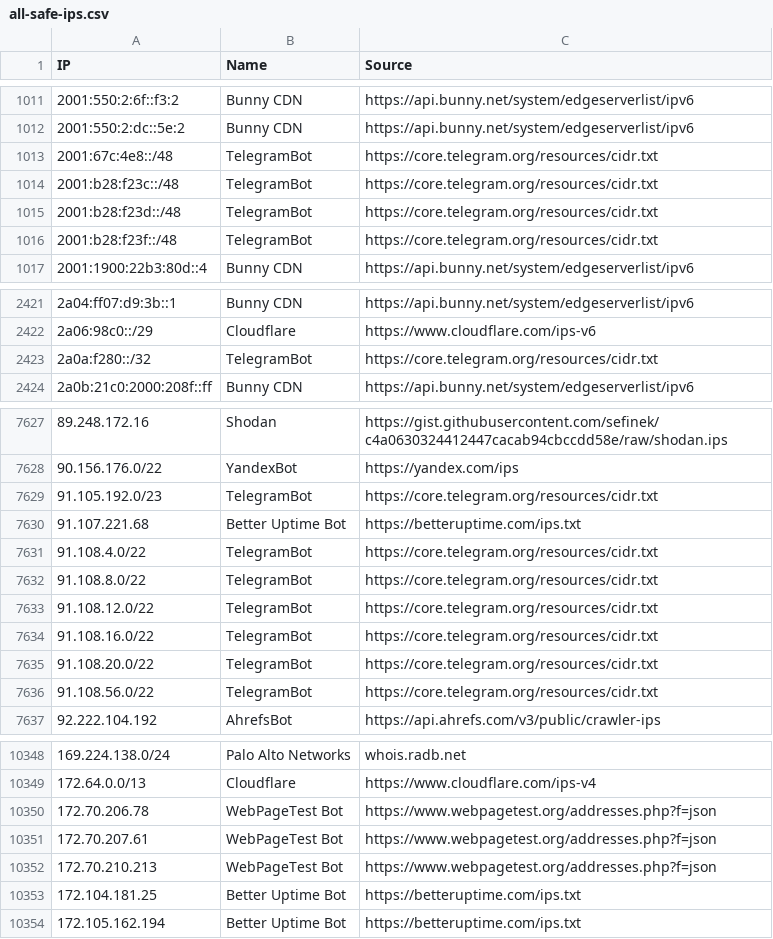
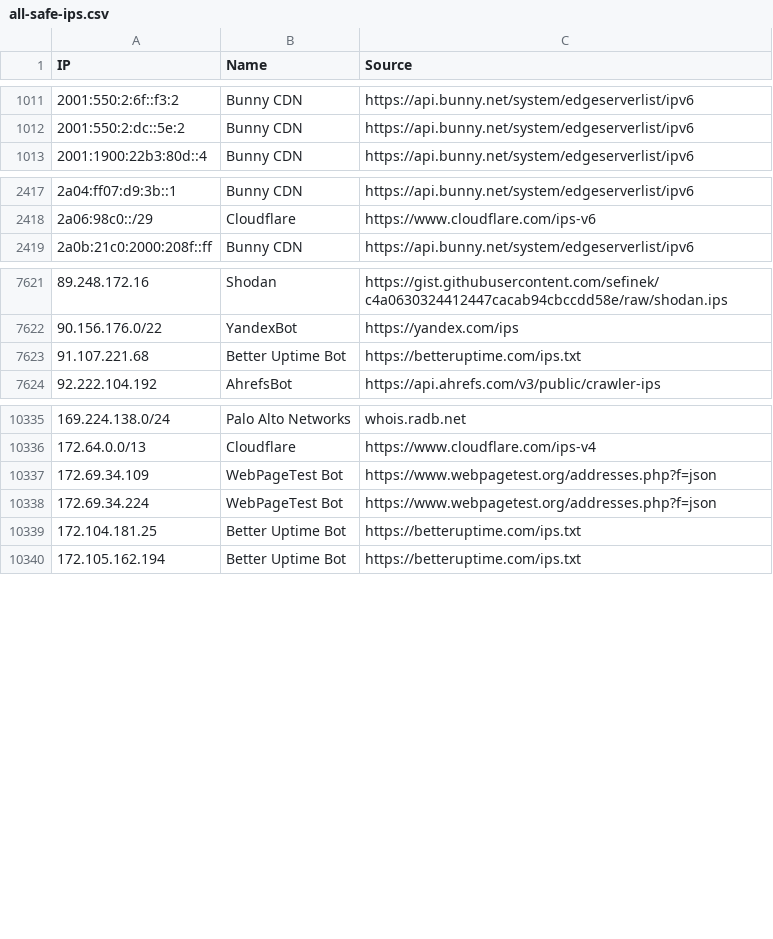
Before and after one commit to sefinek/known-bots-ip-whitelist, a CSV file: lists/all-safe-ips.csv, drawn as a sheet; only a part is shown, gaps mark what is left out; the diff covers the shown part only.

Commit message:
Updated IP whitelists [9 file(s)]
lists/all-safe-ips.csv
lists/all-safe-ips.json
lists/all-safe-ips.txt
lists/telegrambot/ips.csv
lists/telegrambot/ips.json
lists/telegrambot/ips.txt
lists/webpagetestbot/ips.csv
lists/webpagetestbot/ips.json
lists/webpagetestbot/ips.txt

```diff
--- a/lists/all-safe-ips.csv
+++ b/lists/all-safe-ips.csv
@@ -1012,6 +1012,2 @@ IP,Name,Source
 2001:550:2:dc::5e:2,Bunny CDN,https://api.bunny.net/system/edgeserverlist/ipv6
-2001:67c:4e8::/48,TelegramBot,https://core.telegram.org/resources/cidr.txt
-2001:b28:f23c::/48,TelegramBot,https://core.telegram.org/resources/cidr.txt
-2001:b28:f23d::/48,TelegramBot,https://core.telegram.org/resources/cidr.txt
-2001:b28:f23f::/48,TelegramBot,https://core.telegram.org/resources/cidr.txt
 2001:1900:22b3:80d::4,Bunny CDN,https://api.bunny.net/system/edgeserverlist/ipv6
@@ -2422,3 +2418,2 @@ IP,Name,Source
 2a06:98c0::/29,Cloudflare,https://www.cloudflare.com/ips-v6
-2a0a:f280::/32,TelegramBot,https://core.telegram.org/resources/cidr.txt
 2a0b:21c0:2000:208f::ff,Bunny CDN,https://api.bunny.net/system/edgeserverlist/ipv6
@@ -7628,10 +7622,3 @@ IP,Name,Source
 90.156.176.0/22,YandexBot,https://yandex.com/ips
-91.105.192.0/23,TelegramBot,https://core.telegram.org/resources/cidr.txt
 91.107.221.68,Better Uptime Bot,https://betteruptime.com/ips.txt
-91.108.4.0/22,TelegramBot,https://core.telegram.org/resources/cidr.txt
-91.108.8.0/22,TelegramBot,https://core.telegram.org/resources/cidr.txt
-91.108.12.0/22,TelegramBot,https://core.telegram.org/resources/cidr.txt
-91.108.16.0/22,TelegramBot,https://core.telegram.org/resources/cidr.txt
-91.108.20.0/22,TelegramBot,https://core.telegram.org/resources/cidr.txt
-91.108.56.0/22,TelegramBot,https://core.telegram.org/resources/cidr.txt
 92.222.104.192,AhrefsBot,https://api.ahrefs.com/v3/public/crawler-ips
@@ -10349,5 +10336,4 @@ IP,Name,Source
 172.64.0.0/13,Cloudflare,https://www.cloudflare.com/ips-v4
-172.70.206.78,WebPageTest Bot,https://www.webpagetest.org/addresses.php?f=json
-172.70.207.61,WebPageTest Bot,https://www.webpagetest.org/addresses.php?f=json
-172.70.210.213,WebPageTest Bot,https://www.webpagetest.org/addresses.php?f=json
+172.69.34.109,WebPageTest Bot,https://www.webpagetest.org/addresses.php?f=json
+172.69.34.224,WebPageTest Bot,https://www.webpagetest.org/addresses.php?f=json
 172.104.181.25,Better Uptime Bot,https://betteruptime.com/ips.txt
```
Also changed, not shown: 1 added row and 3 removed rows elsewhere in this file, lists/webpagetestbot/ips.csv, 7 other files.
